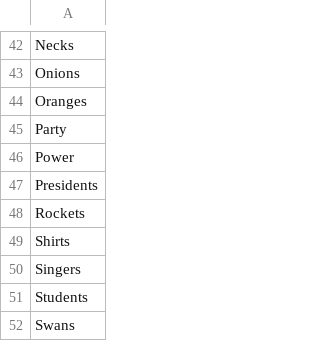
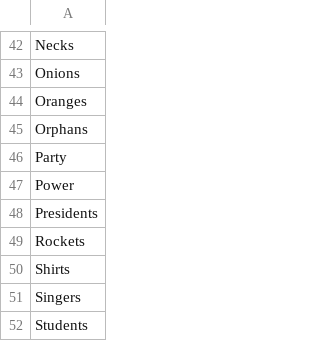
Before and after one commit to TumiPare/COS221PA5, a CSV file: DataGen/teamnouns.csv, drawn as a sheet; only a part is shown, gaps mark what is left out; the shorter side is filled out with more unchanged rows.

```diff
--- a/DataGen/teamnouns.csv
+++ b/DataGen/teamnouns.csv
@@ -44,2 +44,3 @@ Onions
 Oranges
+Orphans
 Party
```
Also changed, not shown: 4 other files.
